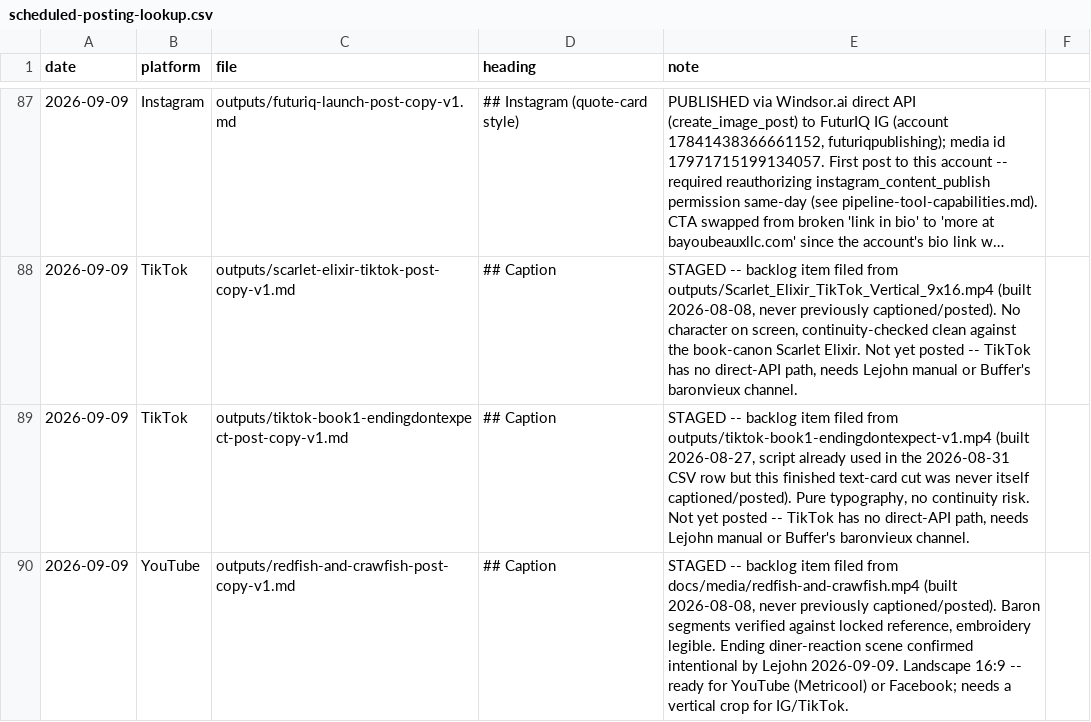
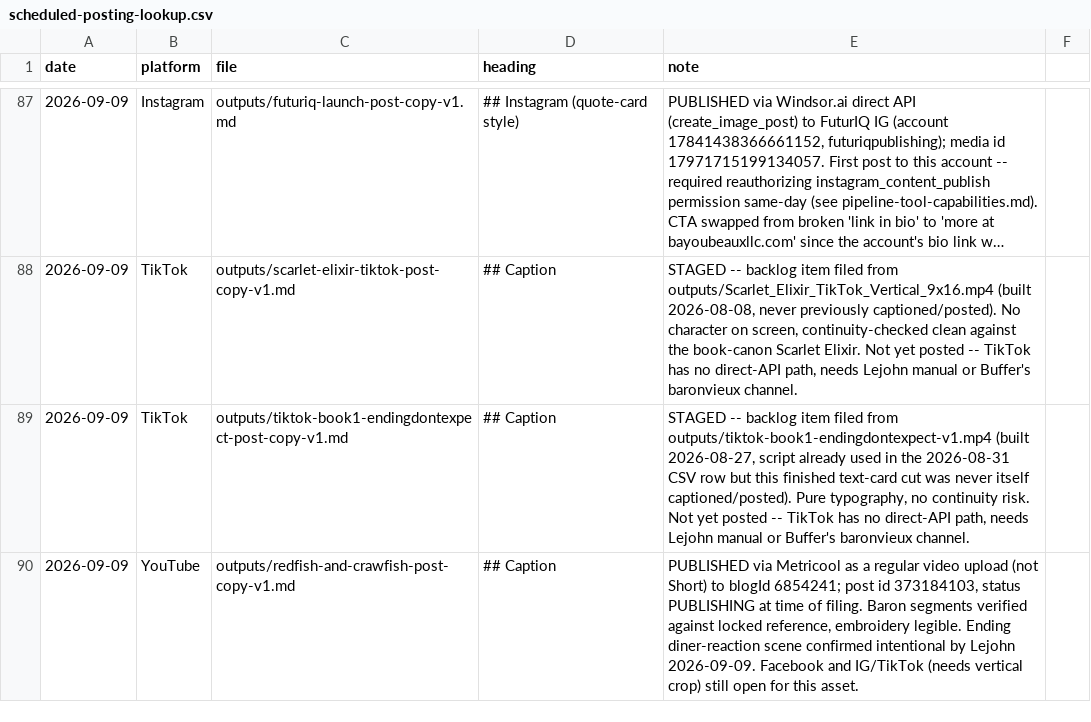
Before and after one commit to richburglejohn-dotcom/publishing-team, a CSV file: outputs/scheduled-posting-lookup.csv, drawn as a sheet; only a part is shown, gaps mark what is left out; long unchanged cells end in ….

```diff
--- a/outputs/scheduled-posting-lookup.csv
+++ b/outputs/scheduled-posting-lookup.csv
@@ -89,2 +89,2 @@ date,platform,file,heading,note
 2026-09-09,TikTok,outputs/tiktok-book1-endingdontexpect-post-copy-v1.md,## Caption,"STAGED -- backlog item filed from outputs/tiktok-book1-endingdontexpect-v1.mp4 (built 2026-08-27, script already used in the 2026-08-31 CSV row but this finished text-card cut was never itself captioned/posted). Pure typography, no continuity risk. Not yet posted -- TikTok has no direct-API path, needs Lejohn manual or Buffer's baronvieux channel."
-2026-09-09,YouTube,outputs/redfish-and-crawfish-post-copy-v1.md,## Caption,"STAGED -- backlog item filed from docs/media/redfish-and-crawfish.mp4 (built 2026-08-08, never previously captioned/posted). Baron segments verified against locked reference, embroidery legible. Ending diner-reaction scene confirmed intentional by Lejohn 2026-09-09. Landscape 16:9 -- ready for YouTube (Metricool) or Facebook; needs a vertical crop for IG/TikTok."
+2026-09-09,YouTube,outputs/redfish-and-crawfish-post-copy-v1.md,## Caption,"PUBLISHED via Metricool as a regular video upload (not Short) to blogId 6854241; post id 373184103, status PUBLISHING at time of filing. Baron segments verified against locked reference, embroidery legible. Ending diner-reaction scene confirmed intentional by Lejohn 2026-09-09. Facebook and IG/TikTok (needs vertical crop) still open for this asset."
```
